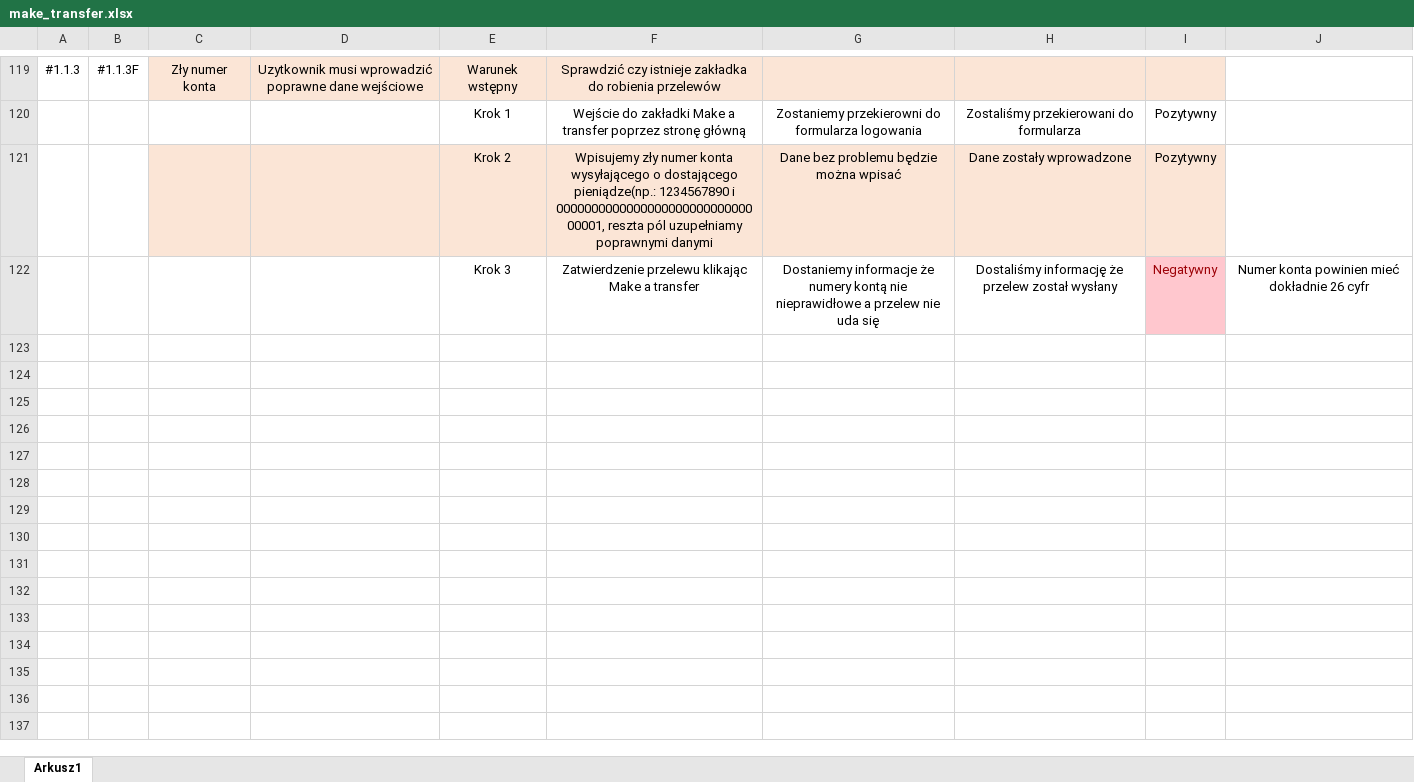
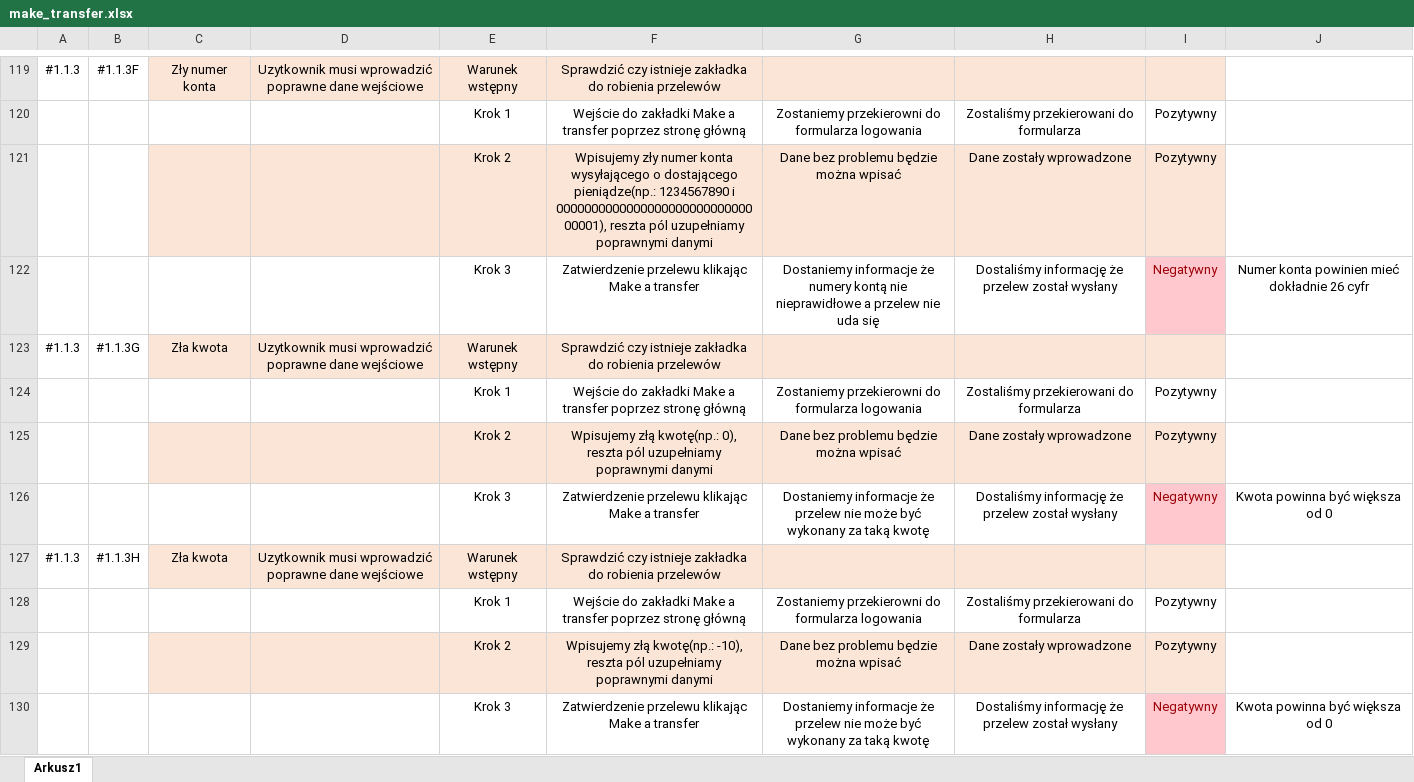
Before and after one commit to JakubLodonDev/MakeATransfer, an Excel workbook: docs/test scenarios/make_transfer.xlsx, sheet Arkusz1, drawn as a sheet; only a part is shown, gaps mark what is left out; values as stored, in another font and other column widths than the file's, no borders; table styles not drawn; the diff covers the shown part only; the diff names each change by its address in the sheet, - before the commit and + after, or states it on an @@ line.

Commit message:
Update make_transfer.xlsx

```diff
--- a/docs/test scenarios/make_transfer.xlsx (sheet Arkusz1)
+++ b/docs/test scenarios/make_transfer.xlsx (sheet Arkusz1)
-F121: …1234567890 i 000000000000000000000000000000001, reszta pól…
+F121: …1234567890 i 000000000000000000000000000000001), reszta pól…
+row 123: #1.1.3 | #1.1.3G | Zła kwota | Uzytkownik musi wprowadzić poprawne dane wejściowe | Warunek wstępny | Sprawdzić czy istnieje zakładka do robienia przelewów
+row 124:  |  |  |  | Krok 1 | Wejście do zakładki Make a transfer poprzez stronę główną | Zostaniemy przekierowni do formularza logowania | Zostaliśmy przekierowani do formularza | Pozytywny
+row 125:  |  |  |  | Krok 2 | Wpisujemy złą kwotę(np.: 0), reszta pól uzupełniamy poprawnymi danymi | Dane bez problemu będzie można wpisać | Dane zostały wprowadzone | Pozytywny
+row 126:  |  |  |  | Krok 3 | Zatwierdzenie przelewu klikając Make a transfer | Dostaniemy informacje że przelew nie może być wykonany za taką kwotę | Dostaliśmy informację że przelew został wysłany | Negatywny | Kwota powinna być większa od 0
+row 127: #1.1.3 | #1.1.3H | Zła kwota | Uzytkownik musi wprowadzić poprawne dane wejściowe | Warunek wstępny | Sprawdzić czy istnieje zakładka do robienia przelewów
+row 128:  |  |  |  | Krok 1 | Wejście do zakładki Make a transfer poprzez stronę główną | Zostaniemy przekierowni do formularza logowania | Zostaliśmy przekierowani do formularza | Pozytywny
+row 129:  |  |  |  | Krok 2 | Wpisujemy złą kwotę(np.: -10), reszta pól uzupełniamy poprawnymi danymi | Dane bez problemu będzie można wpisać | Dane zostały wprowadzone | Pozytywny
+row 130:  |  |  |  | Krok 3 | Zatwierdzenie przelewu klikając Make a transfer | Dostaniemy informacje że przelew nie może być wykonany za taką kwotę | Dostaliśmy informację że przelew został wysłany | Negatywny | Kwota powinna być większa od 0
```
Also changed, not shown: 19 added rows and 4 edited cells elsewhere in this sheet.
